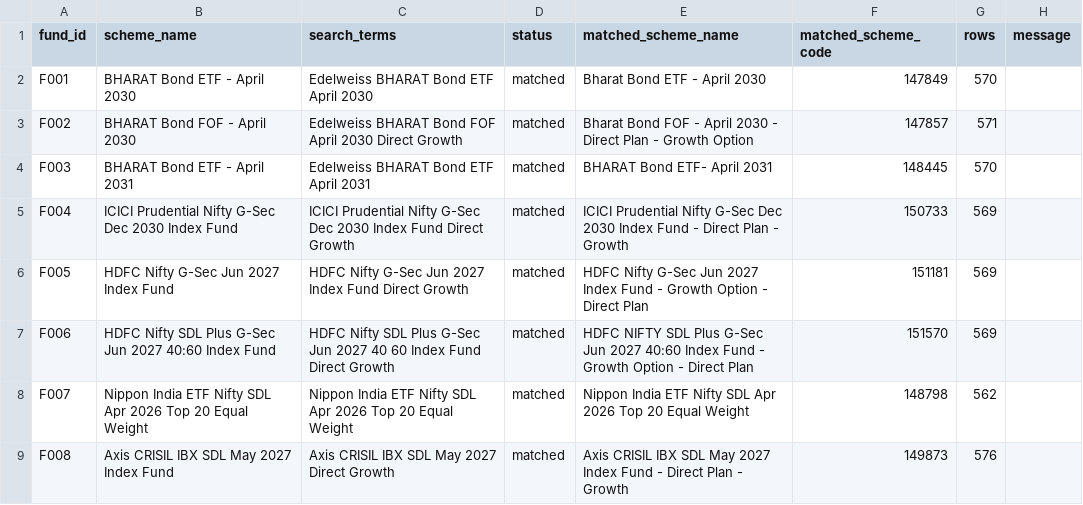
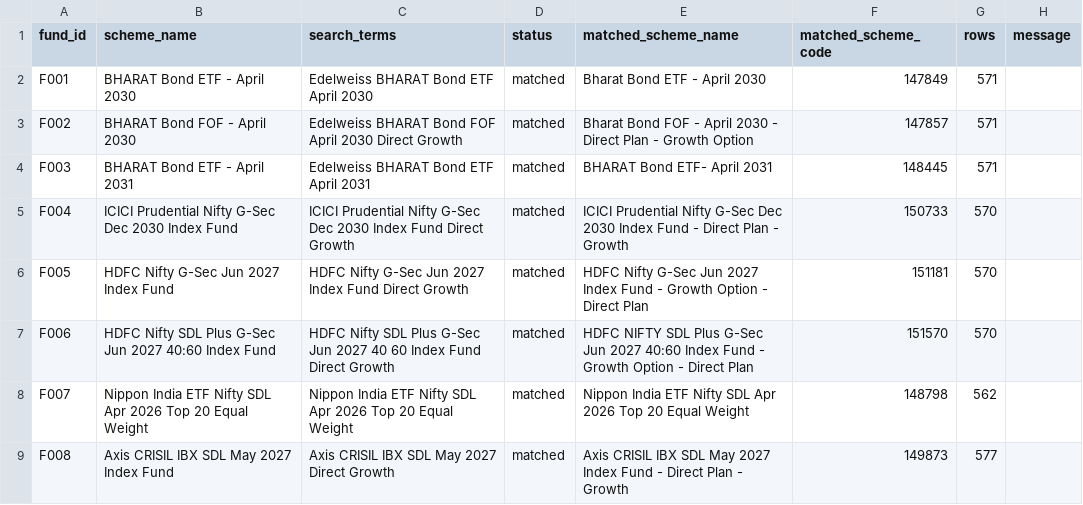
Before and after one commit to hitesh206-ui/target-maturity-duration-risk-india, a CSV file: outputs/tables/nav_match_report.csv, drawn as a sheet.

```diff
--- a/outputs/tables/nav_match_report.csv
+++ b/outputs/tables/nav_match_report.csv
@@ -1,9 +1,9 @@
 fund_id,scheme_name,search_terms,status,matched_scheme_name,matched_scheme_code,rows,message
-F001,BHARAT Bond ETF - April 2030,Edelweiss BHARAT Bond ETF April 2030,matched,Bharat Bond ETF - April 2030,147849,570,
+F001,BHARAT Bond ETF - April 2030,Edelweiss BHARAT Bond ETF April 2030,matched,Bharat Bond ETF - April 2030,147849,571,
 F002,BHARAT Bond FOF - April 2030,Edelweiss BHARAT Bond FOF April 2030 Direct Growth,matched,Bharat Bond FOF - April 2030 - Direct Plan - Growth Option,147857,571,
-F003,BHARAT Bond ETF - April 2031,Edelweiss BHARAT Bond ETF April 2031,matched,BHARAT Bond ETF- April 2031,148445,570,
-F004,ICICI Prudential Nifty G-Sec Dec 2030 Index Fund,ICICI Prudential Nifty G-Sec Dec 2030 Index Fund Direct Growth,matched,ICICI Prudential Nifty G-Sec Dec 2030 Index Fund - Direct Plan - Growth,150733,569,
-F005,HDFC Nifty G-Sec Jun 2027 Index Fund,HDFC Nifty G-Sec Jun 2027 Index Fund Direct Growth,matched,HDFC Nifty G-Sec Jun 2027 Index Fund - Growth Option - Direct Plan,151181,569,
-F006,HDFC Nifty SDL Plus G-Sec Jun 2027 40:60 Index Fund,HDFC Nifty SDL Plus G-Sec Jun 2027 40 60 Index Fund Direct Growth,matched,HDFC NIFTY SDL Plus G-Sec Jun 2027 40:60 Index Fund - Growth Option - Direct Plan,151570,569,
+F003,BHARAT Bond ETF - April 2031,Edelweiss BHARAT Bond ETF April 2031,matched,BHARAT Bond ETF- April 2031,148445,571,
+F004,ICICI Prudential Nifty G-Sec Dec 2030 Index Fund,ICICI Prudential Nifty G-Sec Dec 2030 Index Fund Direct Growth,matched,ICICI Prudential Nifty G-Sec Dec 2030 Index Fund - Direct Plan - Growth,150733,570,
+F005,HDFC Nifty G-Sec Jun 2027 Index Fund,HDFC Nifty G-Sec Jun 2027 Index Fund Direct Growth,matched,HDFC Nifty G-Sec Jun 2027 Index Fund - Growth Option - Direct Plan,151181,570,
+F006,HDFC Nifty SDL Plus G-Sec Jun 2027 40:60 Index Fund,HDFC Nifty SDL Plus G-Sec Jun 2027 40 60 Index Fund Direct Growth,matched,HDFC NIFTY SDL Plus G-Sec Jun 2027 40:60 Index Fund - Growth Option - Direct Plan,151570,570,
 F007,Nippon India ETF Nifty SDL Apr 2026 Top 20 Equal Weight,Nippon India ETF Nifty SDL Apr 2026 Top 20 Equal Weight,matched,Nippon India ETF Nifty SDL Apr 2026 Top 20 Equal Weight,148798,562,
-F008,Axis CRISIL IBX SDL May 2027 Index Fund,Axis CRISIL IBX SDL May 2027 Direct Growth,matched,Axis CRISIL IBX SDL May 2027 Index Fund - Direct Plan - Growth,149873,576,
+F008,Axis CRISIL IBX SDL May 2027 Index Fund,Axis CRISIL IBX SDL May 2027 Direct Growth,matched,Axis CRISIL IBX SDL May 2027 Index Fund - Direct Plan - Growth,149873,577,
```
Also changed, not shown: data/processed/nav_history.csv, data/processed/nav_returns.csv, 8 other files.
